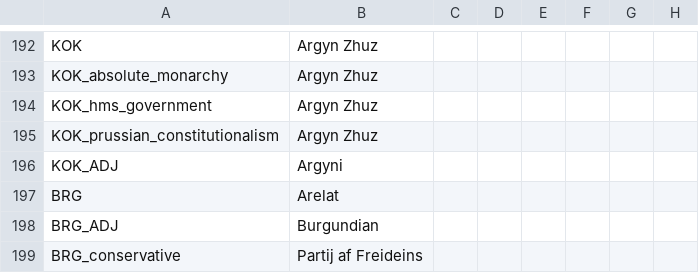
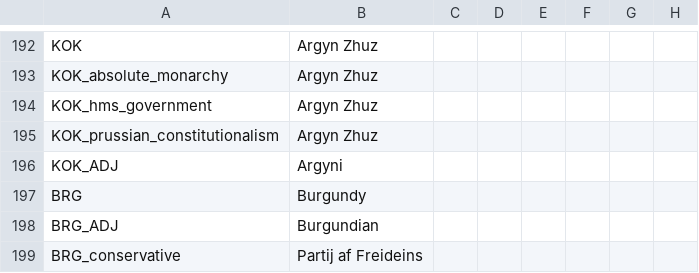
Before and after one commit to FeelsAtlasMan/Harald-s-Triumph, a CSV file: [WIP]/localisation/0000_HT_Nations.csv, drawn as a sheet; only a part is shown, gaps mark what is left out; the diff names each change by its address in the sheet, - before the commit and + after, or states it on an @@ line.

```diff
--- a/[WIP]/localisation/0000_HT_Nations.csv
+++ b/[WIP]/localisation/0000_HT_Nations.csv
-B197: Arelat
+B197: Burgundy
```
Also changed, not shown: 11 other files.
